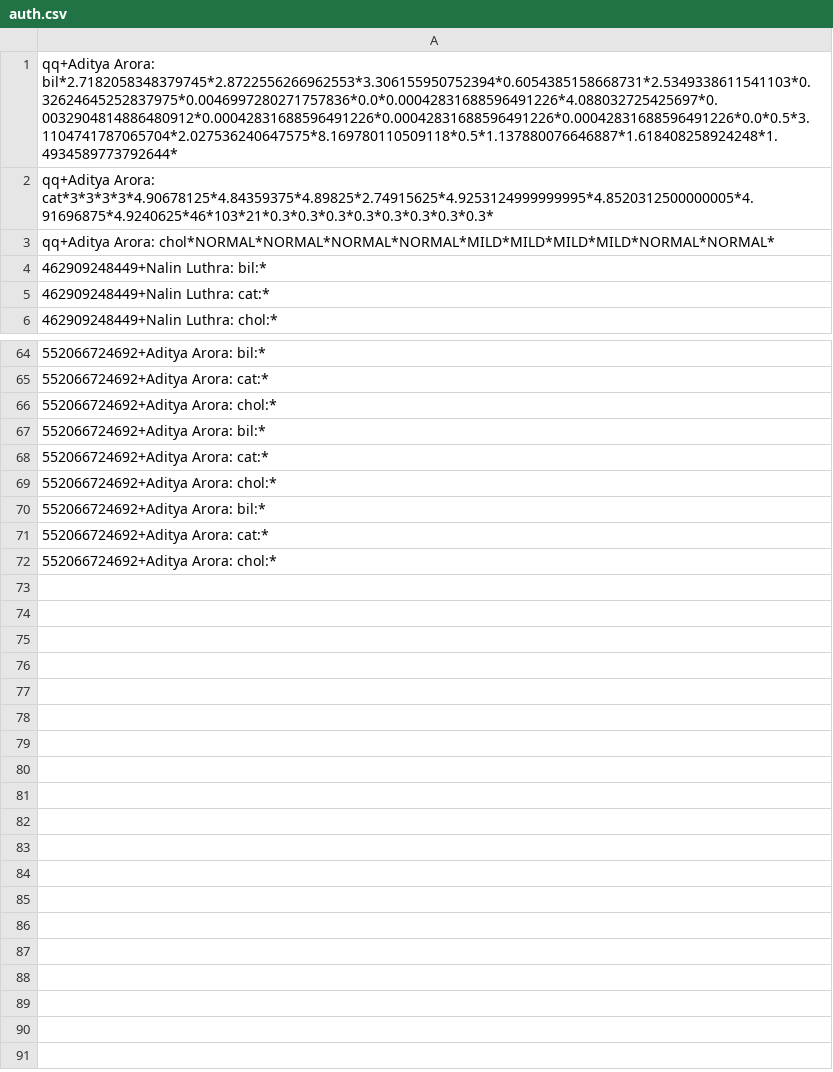
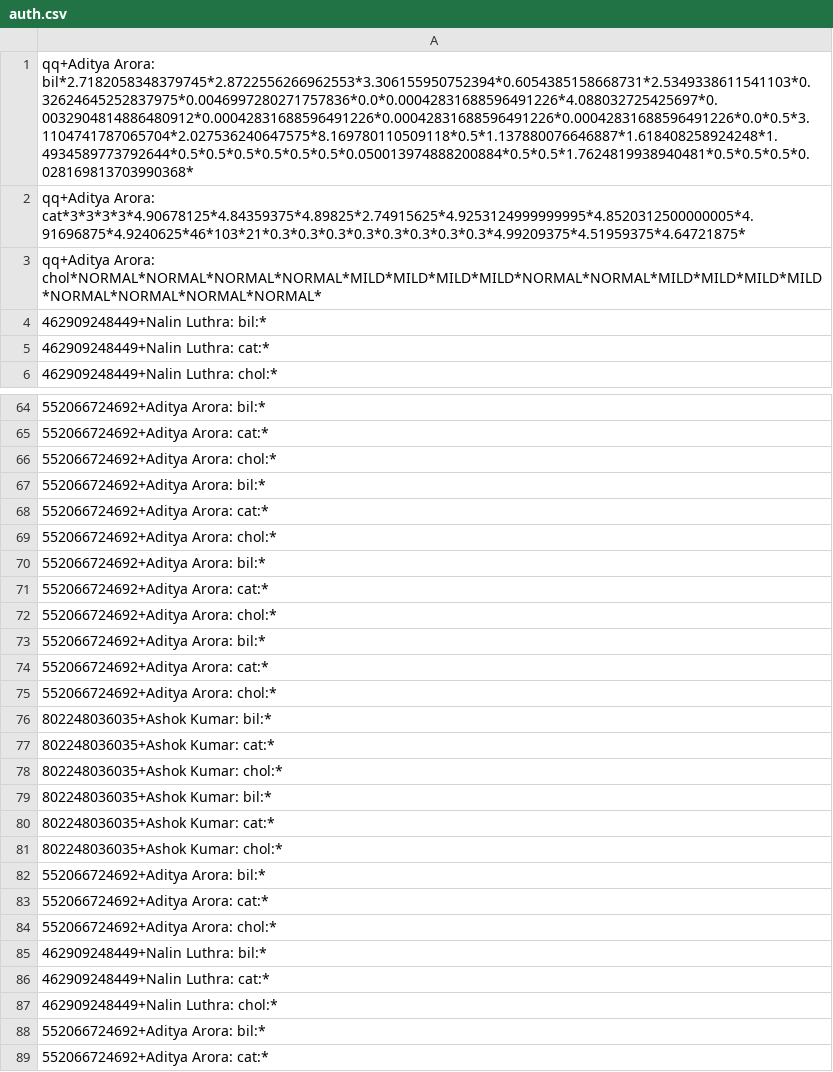
Before and after one commit to adi-797/Eye-BioAnalysis-OpenCV, a CSV file: Ocular/webapp-django/django/auth.csv, drawn as a sheet; only a part is shown, gaps mark what is left out; the shorter side is filled out with more unchanged rows; the diff names each change by its address in the sheet, - before the commit and + after, or states it on an @@ line.

```diff
--- a/Ocular/webapp-django/django/auth.csv
+++ b/Ocular/webapp-django/django/auth.csv
-A1: qq+Aditya Arora: bil*2.7182058348379745*2.8722556266962553*3.306155950752394*0.6054385158668731*2.5349338611541103*0.32624645252837975*0.0046997280271757836*0.0*0.00042831688596491226*4.088032725425697*0.0032904814886480912*0.00042831688596491226*0.00042831688596491226*0.00042831688596491226*0.0*0.5*3.1104741787065704*2.027536240647575*8.169780110509118*0.5*1.137880076646887*1.618408258924248*1.4934589773792644*
+A1: qq+Aditya Arora: bil*2.7182058348379745*2.8722556266962553*3.306155950752394*0.6054385158668731*2.5349338611541103*0.32624645252837975*0.0046997280271757836*0.0*0.00042831688596491226*4.088032725425697*0.0032904814886480912*0.00042831688596491226*0.00042831688596491226*0.00042831688596491226*0.0*0.5*3.1104741787065704*2.027536240647575*8.169780110509118*0.5*1.137880076646887*1.618408258924248*1.4934589773792644*0.5*0.5*0.5*0.5*0.5*0.5*0.050013974888200884*0.5*0.5*1.7624819938940481*0.5*0.5*0.5*0.028169813703990368*
-A2: qq+Aditya Arora: cat*3*3*3*3*4.90678125*4.84359375*4.89825*2.74915625*4.9253124999999995*4.8520312500000005*4.91696875*4.9240625*46*103*21*0.3*0.3*0.3*0.3*0.3*0.3*0.3*0.3*
+A2: qq+Aditya Arora: cat*3*3*3*3*4.90678125*4.84359375*4.89825*2.74915625*4.9253124999999995*4.8520312500000005*4.91696875*4.9240625*46*103*21*0.3*0.3*0.3*0.3*0.3*0.3*0.3*0.3*4.99209375*4.51959375*4.64721875*
-A3: qq+Aditya Arora: chol*NORMAL*NORMAL*NORMAL*NORMAL*MILD*MILD*MILD*MILD*NORMAL*NORMAL*
+A3: qq+Aditya Arora: chol*NORMAL*NORMAL*NORMAL*NORMAL*MILD*MILD*MILD*MILD*NORMAL*NORMAL*MILD*MILD*MILD*MILD*NORMAL*NORMAL*NORMAL*NORMAL*
+row 67: 552066724692+Aditya Arora: bil:*
+row 68: 552066724692+Aditya Arora: cat:*
+row 69: 552066724692+Aditya Arora: chol:*
+row 70: 552066724692+Aditya Arora: bil:*
+row 71: 552066724692+Aditya Arora: cat:*
+row 72: 552066724692+Aditya Arora: chol:*
+row 73: 552066724692+Aditya Arora: bil:*
+row 74: 552066724692+Aditya Arora: cat:*
+row 75: 552066724692+Aditya Arora: chol:*
+row 76: 802248036035+Ashok Kumar: bil:*
+row 77: 802248036035+Ashok Kumar: cat:*
+row 78: 802248036035+Ashok Kumar: chol:*
+row 79: 802248036035+Ashok Kumar: bil:*
+row 80: 802248036035+Ashok Kumar: cat:*
+row 81: 802248036035+Ashok Kumar: chol:*
+row 82: 552066724692+Aditya Arora: bil:*
+row 83: 552066724692+Aditya Arora: cat:*
+row 84: 552066724692+Aditya Arora: chol:*
+row 85: 462909248449+Nalin Luthra: bil:*
+row 86: 462909248449+Nalin Luthra: cat:*
+row 87: 462909248449+Nalin Luthra: chol:*
```
Also changed, not shown: 4 other files.
